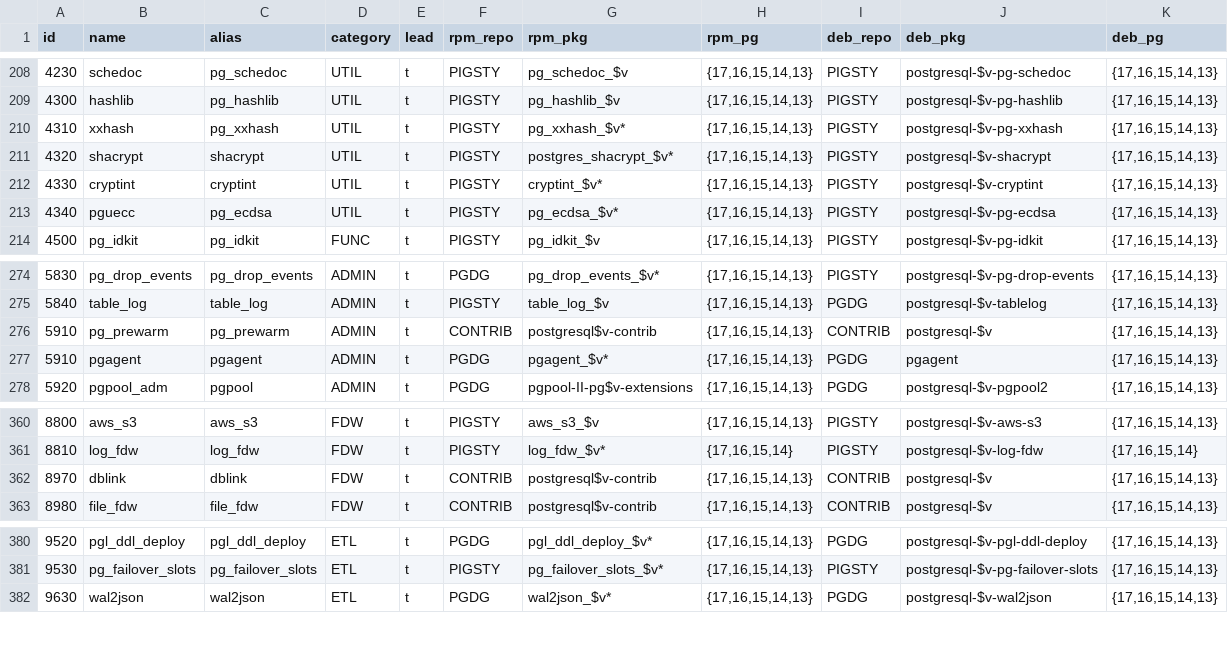
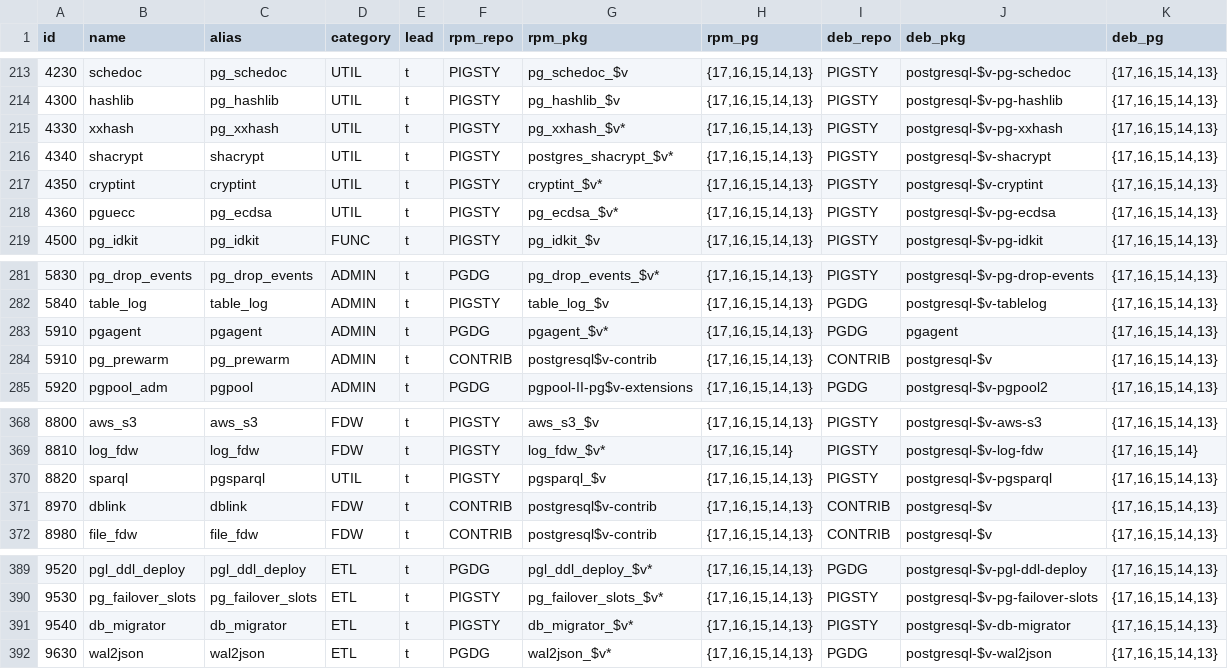
Before and after one commit to pgsty/extension, a CSV file: data/extension.csv, drawn as a sheet; only a part is shown, gaps mark what is left out; the diff covers the shown part only.

```diff
--- a/data/extension.csv
+++ b/data/extension.csv
@@ -209,6 +214,6 @@ id,name,alias,category,lead,rpm_repo,rpm_pkg,rpm_pg,deb_repo,deb_pkg,deb_pg
 4300,hashlib,pg_hashlib,UTIL,t,PIGSTY,pg_hashlib_$v,"{17,16,15,14,13}",PIGSTY,postgresql-$v-pg-hashlib,"{17,16,15,14,13}"
-4310,xxhash,pg_xxhash,UTIL,t,PIGSTY,pg_xxhash_$v*,"{17,16,15,14,13}",PIGSTY,postgresql-$v-pg-xxhash,"{17,16,15,14,13}"
-4320,shacrypt,shacrypt,UTIL,t,PIGSTY,postgres_shacrypt_$v*,"{17,16,15,14,13}",PIGSTY,postgresql-$v-shacrypt,"{17,16,15,14,13}"
-4330,cryptint,cryptint,UTIL,t,PIGSTY,cryptint_$v*,"{17,16,15,14,13}",PIGSTY,postgresql-$v-cryptint,"{17,16,15,14,13}"
-4340,pguecc,pg_ecdsa,UTIL,t,PIGSTY,pg_ecdsa_$v*,"{17,16,15,14,13}",PIGSTY,postgresql-$v-pg-ecdsa,"{17,16,15,14,13}"
+4330,xxhash,pg_xxhash,UTIL,t,PIGSTY,pg_xxhash_$v*,"{17,16,15,14,13}",PIGSTY,postgresql-$v-pg-xxhash,"{17,16,15,14,13}"
+4340,shacrypt,shacrypt,UTIL,t,PIGSTY,postgres_shacrypt_$v*,"{17,16,15,14,13}",PIGSTY,postgresql-$v-shacrypt,"{17,16,15,14,13}"
+4350,cryptint,cryptint,UTIL,t,PIGSTY,cryptint_$v*,"{17,16,15,14,13}",PIGSTY,postgresql-$v-cryptint,"{17,16,15,14,13}"
+4360,pguecc,pg_ecdsa,UTIL,t,PIGSTY,pg_ecdsa_$v*,"{17,16,15,14,13}",PIGSTY,postgresql-$v-pg-ecdsa,"{17,16,15,14,13}"
 4500,pg_idkit,pg_idkit,FUNC,t,PIGSTY,pg_idkit_$v,"{17,16,15,14,13}",PIGSTY,postgresql-$v-pg-idkit,"{17,16,15,14,13}"
@@ -275,4 +282,4 @@ id,name,alias,category,lead,rpm_repo,rpm_pkg,rpm_pg,deb_repo,deb_pkg,deb_pg
 5840,table_log,table_log,ADMIN,t,PIGSTY,table_log_$v,"{17,16,15,14,13}",PGDG,postgresql-$v-tablelog,"{17,16,15,14,13}"
+5910,pgagent,pgagent,ADMIN,t,PGDG,pgagent_$v*,"{17,16,15,14,13}",PGDG,pgagent,"{17,16,15,14,13}"
 5910,pg_prewarm,pg_prewarm,ADMIN,t,CONTRIB,postgresql$v-contrib,"{17,16,15,14,13}",CONTRIB,postgresql-$v,"{17,16,15,14,13}"
-5910,pgagent,pgagent,ADMIN,t,PGDG,pgagent_$v*,"{17,16,15,14,13}",PGDG,pgagent,"{17,16,15,14,13}"
 5920,pgpool_adm,pgpool,ADMIN,t,PGDG,pgpool-II-pg$v-extensions,"{17,16,15,14,13}",PGDG,postgresql-$v-pgpool2,"{17,16,15,14,13}"
@@ -361,2 +369,3 @@ id,name,alias,category,lead,rpm_repo,rpm_pkg,rpm_pg,deb_repo,deb_pkg,deb_pg
 8810,log_fdw,log_fdw,FDW,t,PIGSTY,log_fdw_$v*,"{17,16,15,14}",PIGSTY,postgresql-$v-log-fdw,"{17,16,15,14}"
+8820,sparql,pgsparql,UTIL,t,PIGSTY,pgsparql_$v,"{17,16,15,14,13}",PIGSTY,postgresql-$v-pgsparql,"{17,16,15,14,13}"
 8970,dblink,dblink,FDW,t,CONTRIB,postgresql$v-contrib,"{17,16,15,14,13}",CONTRIB,postgresql-$v,"{17,16,15,14,13}"
@@ -381,2 +390,3 @@ id,name,alias,category,lead,rpm_repo,rpm_pkg,rpm_pg,deb_repo,deb_pkg,deb_pg
 9530,pg_failover_slots,pg_failover_slots,ETL,t,PIGSTY,pg_failover_slots_$v*,"{17,16,15,14,13}",PIGSTY,postgresql-$v-pg-failover-slots,"{17,16,15,14,13}"
+9540,db_migrator,db_migrator,ETL,t,PIGSTY,db_migrator_$v*,"{17,16,15,14,13}",PIGSTY,postgresql-$v-db-migrator,"{17,16,15,14,13}"
 9630,wal2json,wal2json,ETL,t,PGDG,wal2json_$v*,"{17,16,15,14,13}",PGDG,postgresql-$v-wal2json,"{17,16,15,14,13}"
```
Also changed, not shown: 8 added rows and 39 edited cells elsewhere in this file, data/pigsty.csv.
